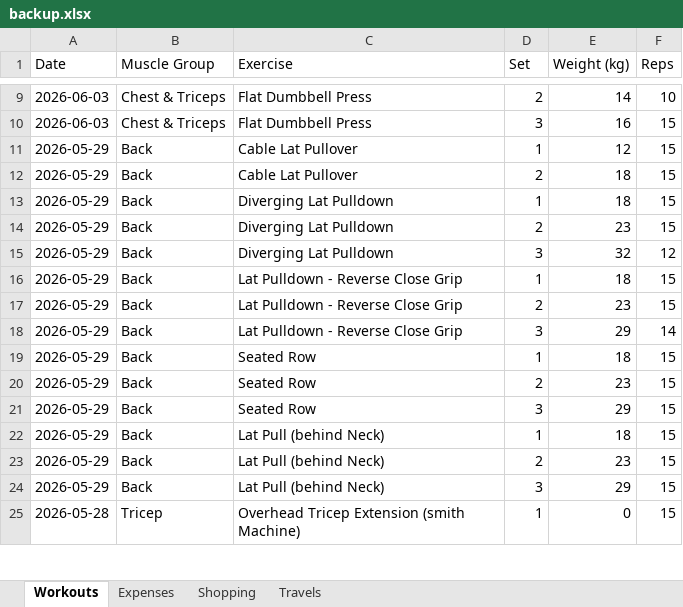
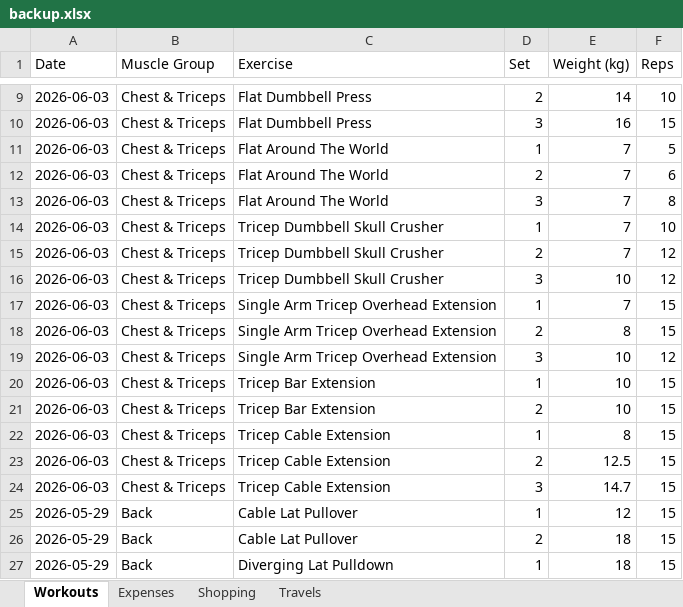
Before and after one commit to itspraveenk/Praveen_Fitness_App, an Excel workbook: data/backup.xlsx, sheet Workouts, drawn as a sheet; only a part is shown, gaps mark what is left out; the shorter side is filled out with more unchanged rows; values as stored, in another font and other column widths than the file's, no borders; the diff names each change by its address in the sheet, - before the commit and + after, or states it on an @@ line.

Commit message:
Backup: 2026-06-03T07:44:38.970Z

```diff
--- a/data/backup.xlsx (sheet Workouts)
+++ b/data/backup.xlsx (sheet Workouts)
+row 11: 2026-06-03 | Chest & Triceps | Flat Around The World | 1 | 7 | 5
+row 12: 2026-06-03 | Chest & Triceps | Flat Around The World | 2 | 7 | 6
+row 13: 2026-06-03 | Chest & Triceps | Flat Around The World | 3 | 7 | 8
+row 14: 2026-06-03 | Chest & Triceps | Tricep Dumbbell Skull Crusher | 1 | 7 | 10
+row 15: 2026-06-03 | Chest & Triceps | Tricep Dumbbell Skull Crusher | 2 | 7 | 12
+row 16: 2026-06-03 | Chest & Triceps | Tricep Dumbbell Skull Crusher | 3 | 10 | 12
+row 17: 2026-06-03 | Chest & Triceps | Single Arm Tricep Overhead Extension | 1 | 7 | 15
+row 18: 2026-06-03 | Chest & Triceps | Single Arm Tricep Overhead Extension | 2 | 8 | 15
+row 19: 2026-06-03 | Chest & Triceps | Single Arm Tricep Overhead Extension | 3 | 10 | 12
+row 20: 2026-06-03 | Chest & Triceps | Tricep Bar Extension | 1 | 10 | 15
+row 21: 2026-06-03 | Chest & Triceps | Tricep Bar Extension | 2 | 10 | 15
+row 22: 2026-06-03 | Chest & Triceps | Tricep Cable Extension | 1 | 8 | 15
+row 23: 2026-06-03 | Chest & Triceps | Tricep Cable Extension | 2 | 12.5 | 15
+row 24: 2026-06-03 | Chest & Triceps | Tricep Cable Extension | 3 | 14.7 | 15
```
